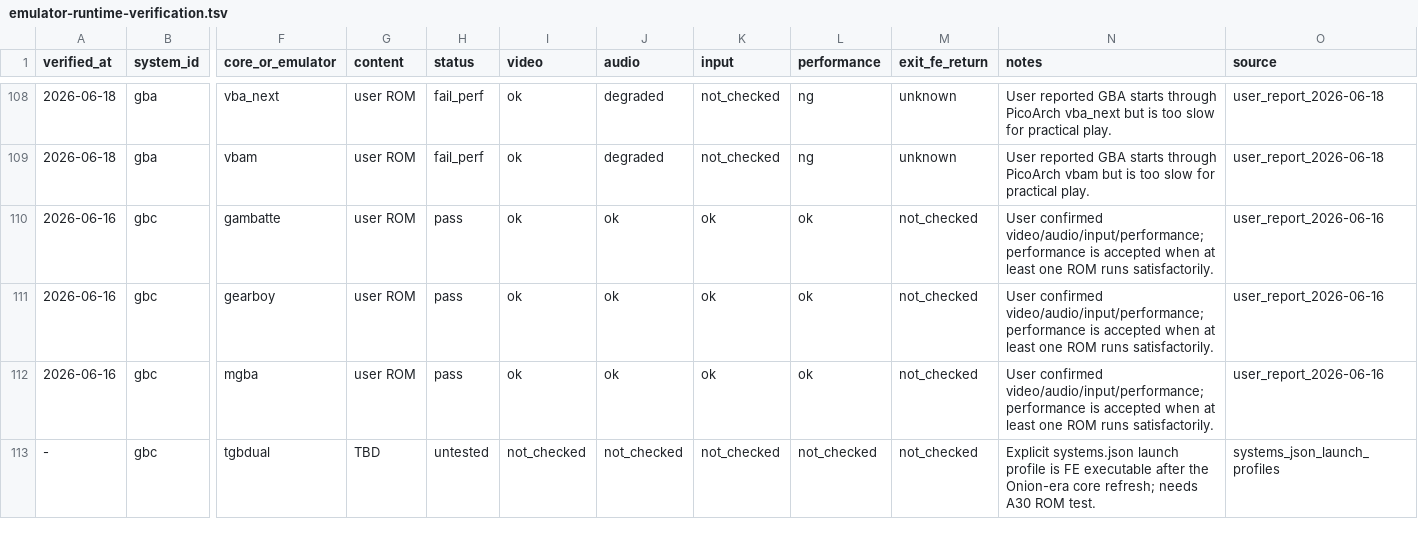
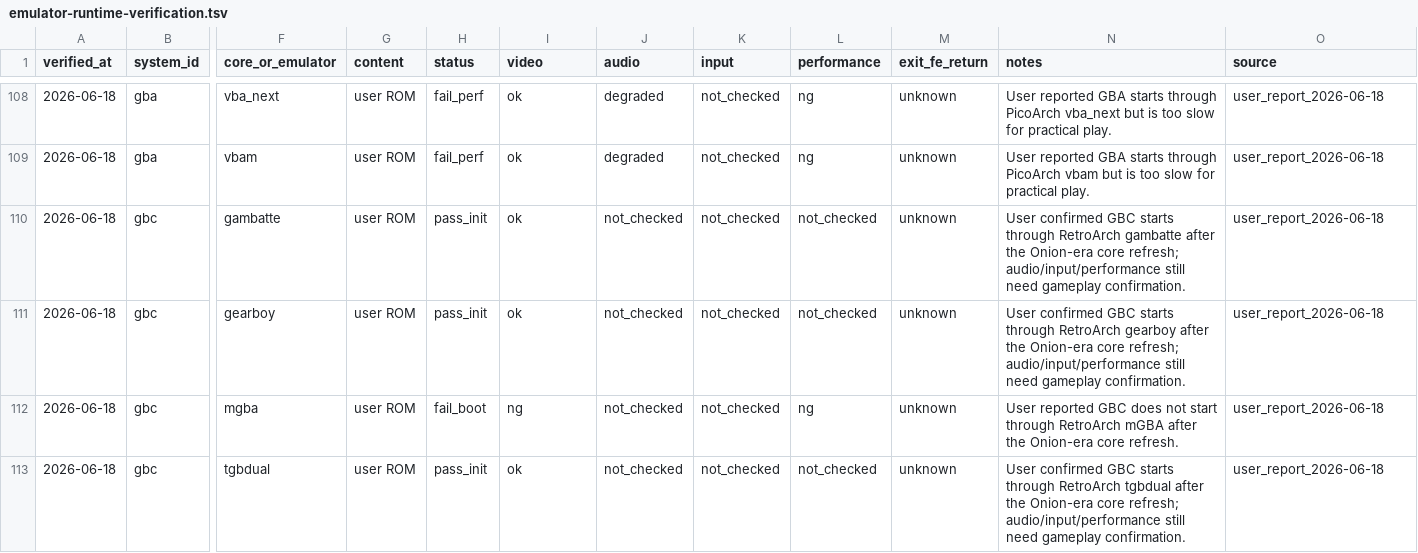
Before and after one commit to game-de-it/plumOS-A30, a TSV file: docs/emulator-runtime-verification.tsv, drawn as a sheet; only a part is shown, gaps mark what is left out; the diff covers the shown part only; the diff names each change by its address in the sheet, - before the commit and + after, or states it on an @@ line.

Commit message:
Record GBC Lynx Jaguar runtime verification
Context: User continued hardware verification after deploying the Onion-era refreshed libretro core set.

Changed: Record GBC, Intellivision, and Atari Lynx launch confirmations as pass_init because only boot/start confirmation was reported. Record GBC mGBA RA/PICO as fail_boot and Atari Jaguar virtualjaguar RA/PICO as fail_perf. Regenerate FE libretro target verification statuses.

Verified: git diff --check. Runtime RA/PICO verification rows match FE libretro target rows 268/268 and both TSVs remain sorted by system_id.

```diff
--- a/docs/emulator-runtime-verification.tsv
+++ b/docs/emulator-runtime-verification.tsv
-A110:A112 (verified_at): 2026-06-16
+A110:A112 (verified_at): 2026-06-18
-H110:H111 (status): pass
+H110:H111 (status): pass_init
-J110:J112 (audio): ok
+J110:J112 (audio): not_checked
-K110:K112 (input): ok
+K110:K112 (input): not_checked
-L110:L111 (performance): ok
+L110:L111 (performance): not_checked
-M110:M113 (exit_fe_return): not_checked
+M110:M113 (exit_fe_return): unknown
-N110 (notes): User confirmed video/audio/input/performance; performance is accepted when at least one ROM runs satisfactorily.
+N110 (notes): User confirmed GBC starts through RetroArch gambatte after the Onion-era core refresh; audio/input/performance still need gameplay confirmation.
-O110:O112 (source): user_report_2026-06-16
+O110:O112 (source): user_report_2026-06-18
-N111 (notes): User confirmed video/audio/input/performance; performance is accepted when at least one ROM runs satisfactorily.
+N111 (notes): User confirmed GBC starts through RetroArch gearboy after the Onion-era core refresh; audio/input/performance still need gameplay confirmation.
-H112 (status): pass
+H112 (status): fail_boot
-I112 (video): ok
+I112 (video): ng
-L112 (performance): ok
+L112 (performance): ng
-N112 (notes): User confirmed video/audio/input/performance; performance is accepted when at least one ROM runs satisfactorily.
+N112 (notes): User reported GBC does not start through RetroArch mGBA after the Onion-era core refresh.
-A113 (verified_at): -
+A113 (verified_at): 2026-06-18
-G113 (content): TBD
+G113 (content): user ROM
-H113 (status): untested
+H113 (status): pass_init
-I113 (video): not_checked
+I113 (video): ok
-N113 (notes): Explicit systems.json launch profile is FE executable after the Onion-era core refresh; needs A30 ROM test.
+N113 (notes): User confirmed GBC starts through RetroArch tgbdual after the Onion-era core refresh; audio/input/performance still need gameplay confirmation.
-O113 (source): systems_json_launch_profiles
+O113 (source): user_report_2026-06-18
```
Also changed, not shown: 92 edited cells elsewhere in this file, docs/emulator-fe-libretro-targets.tsv.
